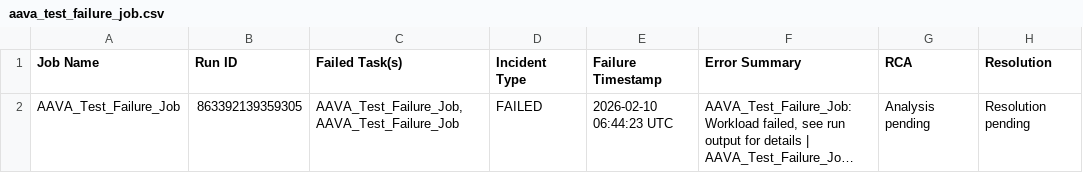
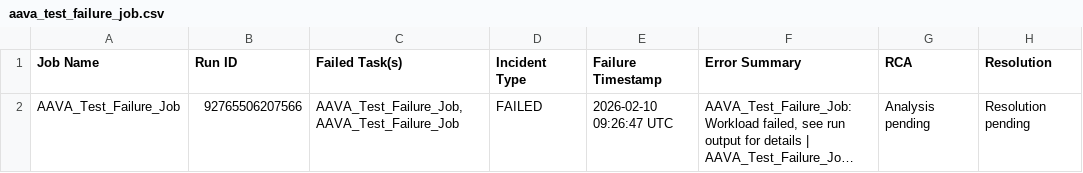
Before and after one commit to milankumar09/monitoring-reports, a CSV file: databricks-monitoring/aava_test_failure_job.csv, drawn as a sheet; long unchanged cells end in …; the diff names each change by its address in the sheet, - before the commit and + after, or states it on an @@ line.

Commit message:
Update AAVA_Test_Failure_Job incident - 2026-02-10T09:28:00.395549+00:00

```diff
--- a/databricks-monitoring/aava_test_failure_job.csv
+++ b/databricks-monitoring/aava_test_failure_job.csv
-B2 (Run ID): 863392139359305
+B2 (Run ID): 92765506207566
-E2 (Failure Timestamp): 2026-02-10 06:44:23 UTC
+E2 (Failure Timestamp): 2026-02-10 09:26:47 UTC
```
